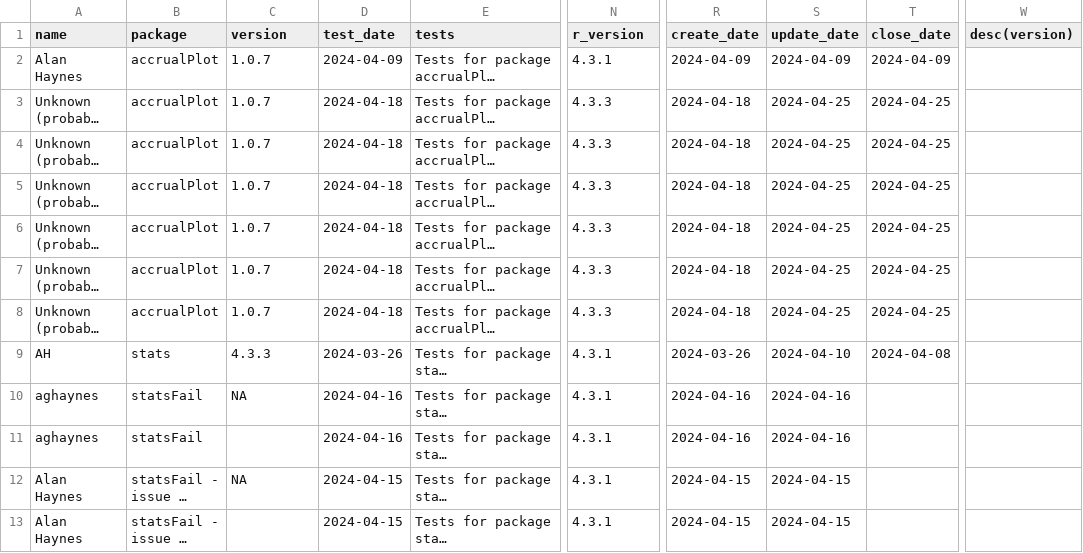
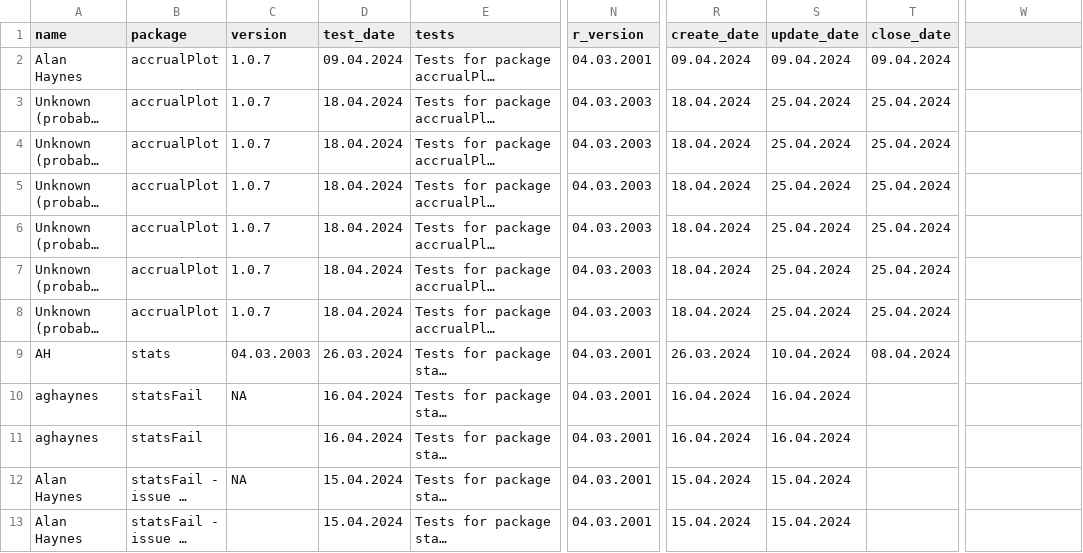
Before and after one commit to SwissClinicalTrialOrganisation/validation_platform, a CSV file: tables/package_tests.csv, drawn as a sheet; only a part is shown, gaps mark what is left out; long unchanged cells end in …; the diff names each change by its address in the sheet, - before the commit and + after, or states it on an @@ line.

```diff
--- a/tables/package_tests.csv
+++ b/tables/package_tests.csv
-W1: desc(version)
+W1: (empty)
-D2 (test_date): 2024-04-09
+D2 (test_date): 09.04.2024
-N2 (r_version): 4.3.1
+N2 (r_version): 04.03.2001
-R2 (create_date): 2024-04-09
+R2 (create_date): 09.04.2024
-S2 (update_date): 2024-04-09
+S2 (update_date): 09.04.2024
-T2 (close_date): 2024-04-09
+T2 (close_date): 09.04.2024
-D3:D8 (test_date): 2024-04-18
+D3:D8 (test_date): 18.04.2024
-N3:N8 (r_version): 4.3.3
+N3:N8 (r_version): 04.03.2003
-R3:R8 (create_date): 2024-04-18
+R3:R8 (create_date): 18.04.2024
-S3:S8 (update_date): 2024-04-25
+S3:S8 (update_date): 25.04.2024
-T3:T8 (close_date): 2024-04-25
+T3:T8 (close_date): 25.04.2024
-C9 (version): 4.3.3
+C9 (version): 04.03.2003
-D9 (test_date): 2024-03-26
+D9 (test_date): 26.03.2024
-N9:N13 (r_version): 4.3.1
+N9:N13 (r_version): 04.03.2001
-R9 (create_date): 2024-03-26
+R9 (create_date): 26.03.2024
-S9 (update_date): 2024-04-10
+S9 (update_date): 10.04.2024
-T9 (close_date): 2024-04-08
+T9 (close_date): 08.04.2024
-D10:D11 (test_date): 2024-04-16
+D10:D11 (test_date): 16.04.2024
-R10:R11 (create_date): 2024-04-16
+R10:R11 (create_date): 16.04.2024
-S10:S11 (update_date): 2024-04-16
+S10:S11 (update_date): 16.04.2024
-D12:D13 (test_date): 2024-04-15
+D12:D13 (test_date): 15.04.2024
-R12:R13 (create_date): 2024-04-15
+R12:R13 (create_date): 15.04.2024
-S12:S13 (update_date): 2024-04-15
+S12:S13 (update_date): 15.04.2024
```
Also changed, not shown: tables/validated_packages.csv.
